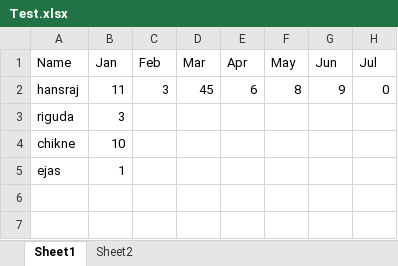
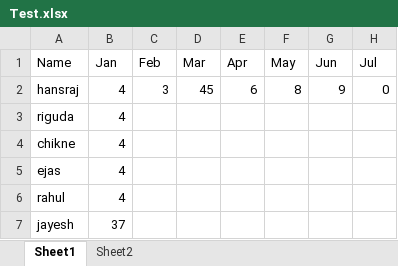
Before and after one commit to MechanicalNoob05/Attendance_log_Manager, an Excel workbook: Test.xlsx, sheet Sheet1, drawn as a sheet; values as stored, in another font and other column widths than the file's, no borders; the diff names each change by its address in the sheet, - before the commit and + after, or states it on an @@ line.

```diff
--- a/Test.xlsx (sheet Sheet1)
+++ b/Test.xlsx (sheet Sheet1)
-B2 (Jan): 11
+B2 (Jan): 4
-B3 (Jan): 3
+B3 (Jan): 4
-B4 (Jan): 10
+B4 (Jan): 4
-B5 (Jan): 1
+B5 (Jan): 4
+row 6: rahul | 4
+row 7: jayesh | 37
```
Also changed, not shown: 1 other file.
